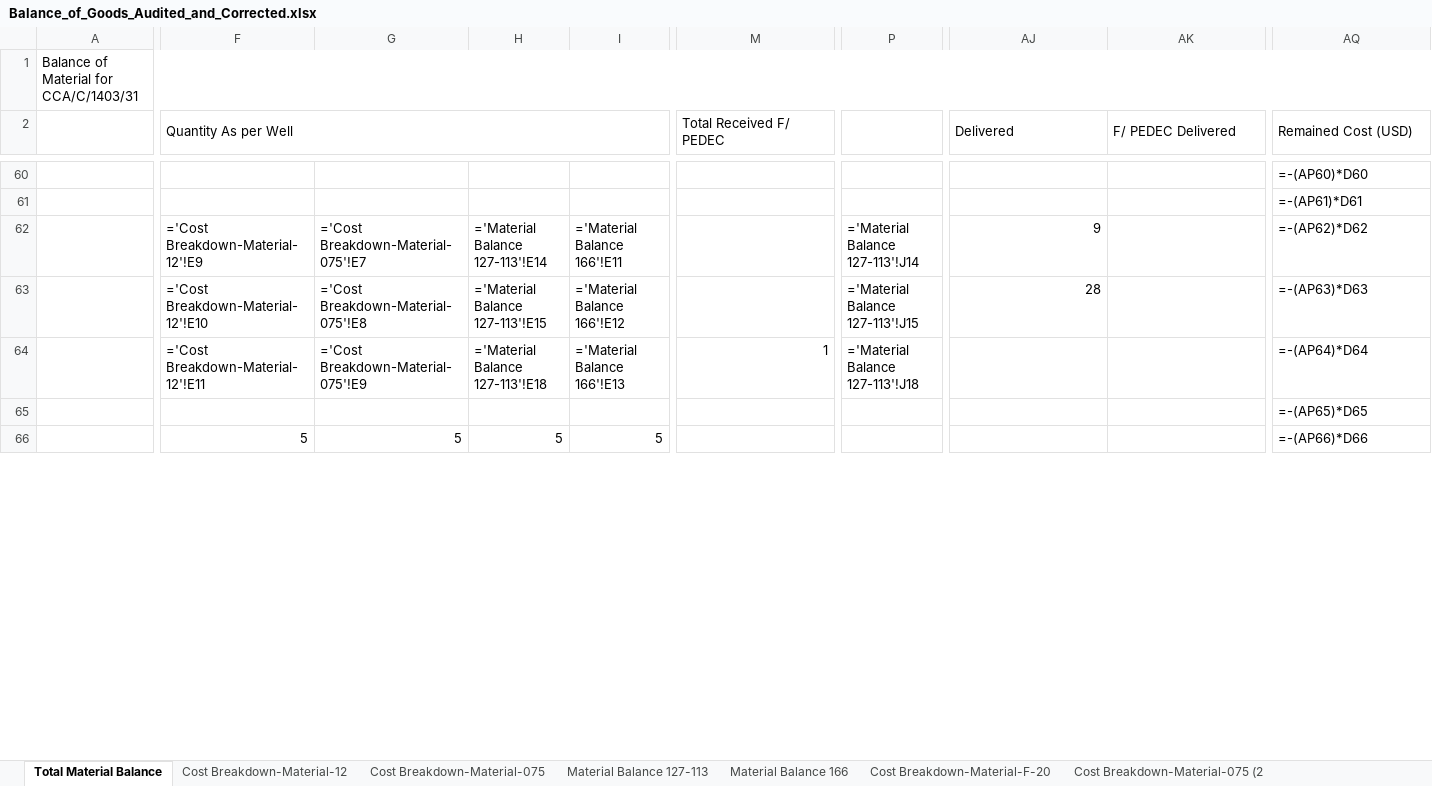
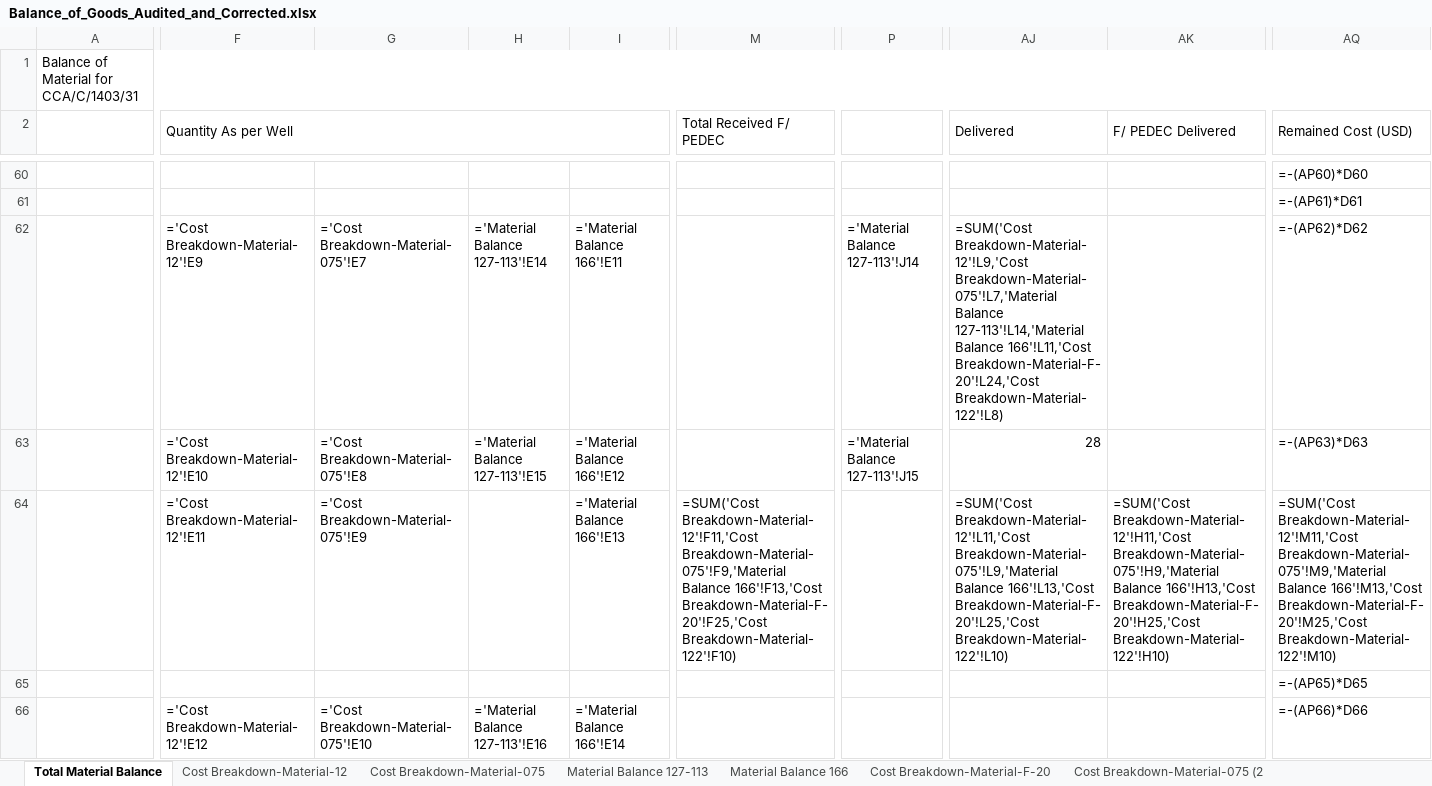
Before and after one commit to asgareyvazi/Balace4-1, an Excel workbook: Balance_of_Goods_Audited_and_Corrected.xlsx, sheet Total Material Balance, drawn as a sheet; only a part is shown, gaps mark what is left out; values as stored, in another font and other column widths than the file's, no cell formats; formulas without a stored value are shown as written; the diff covers the shown part only; the diff names each change by its address in the sheet, - before the commit and + after, or states it on an @@ line.

Commit message:
Reconcile master totals to source item costs
Co-authored-by: arena-agent <297053741+arena-agent@users.noreply.github.com>

```diff
--- a/Balance_of_Goods_Audited_and_Corrected.xlsx (sheet Total Material Balance)
+++ b/Balance_of_Goods_Audited_and_Corrected.xlsx (sheet Total Material Balance)
-AJ62 (Delivered): 9
+AJ62 (Delivered): =SUM('Cost Breakdown-Material-12'!L9,'Cost Breakdown-Material-075'!L7,'Material Balance 127-113'!L14,'Material Balance 166'!L11,'Cost Breakdown-Material-F-20'!L24,'Cost Breakdown-Material-122'!L8)
-H64: ='Material Balance 127-113'!E18
+H64: (empty)
-M64 (Total Received F/ PEDEC): 1
+M64 (Total Received F/ PEDEC): =SUM('Cost Breakdown-Material-12'!F11,'Cost Breakdown-Material-075'!F9,'Material Balance 166'!F13,'Cost Breakdown-Material-F-20'!F25,'Cost Breakdown-Material-122'!F10)
-P64: ='Material Balance 127-113'!J18
+P64: (empty)
-AJ64 (Delivered): (empty)
+AJ64 (Delivered): =SUM('Cost Breakdown-Material-12'!L11,'Cost Breakdown-Material-075'!L9,'Material Balance 166'!L13,'Cost Breakdown-Material-F-20'!L25,'Cost Breakdown-Material-122'!L10)
-AK64 (F/ PEDEC Delivered): (empty)
+AK64 (F/ PEDEC Delivered): =SUM('Cost Breakdown-Material-12'!H11,'Cost Breakdown-Material-075'!H9,'Material Balance 166'!H13,'Cost Breakdown-Material-F-20'!H25,'Cost Breakdown-Material-122'!H10)
-AQ64 (Remained Cost (USD)): =-(AP64)*D64
+AQ64 (Remained Cost (USD)): =SUM('Cost Breakdown-Material-12'!M11,'Cost Breakdown-Material-075'!M9,'Material Balance 166'!M13,'Cost Breakdown-Material-F-20'!M25,'Cost Breakdown-Material-122'!M10)
-F66 (Quantity As per Well): 5
+F66 (Quantity As per Well): ='Cost Breakdown-Material-12'!E12
-G66: 5
+G66: ='Cost Breakdown-Material-075'!E10
-H66: 5
+H66: ='Material Balance 127-113'!E16
-I66: 5
+I66: ='Material Balance 166'!E14
```
Also changed, not shown: 18 added rows, 9 removed rows and 25 edited cells elsewhere in this sheet, cell formats, 1 other file.
